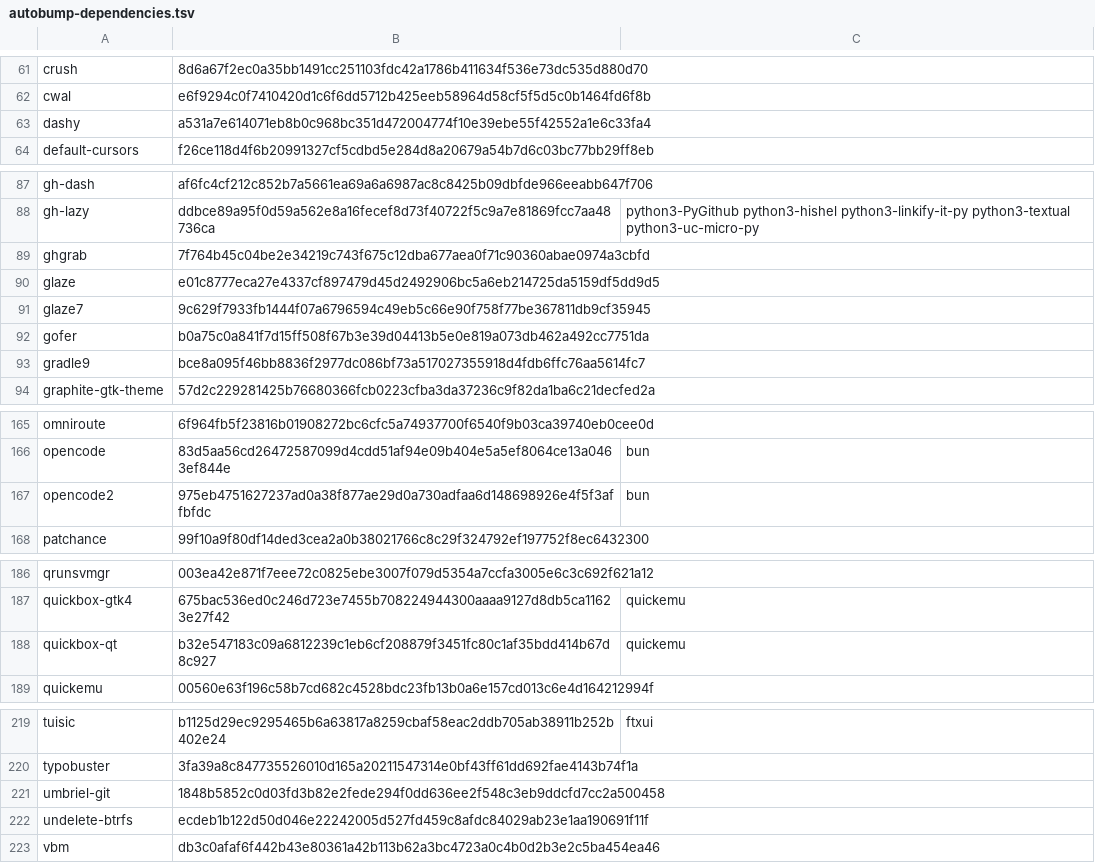
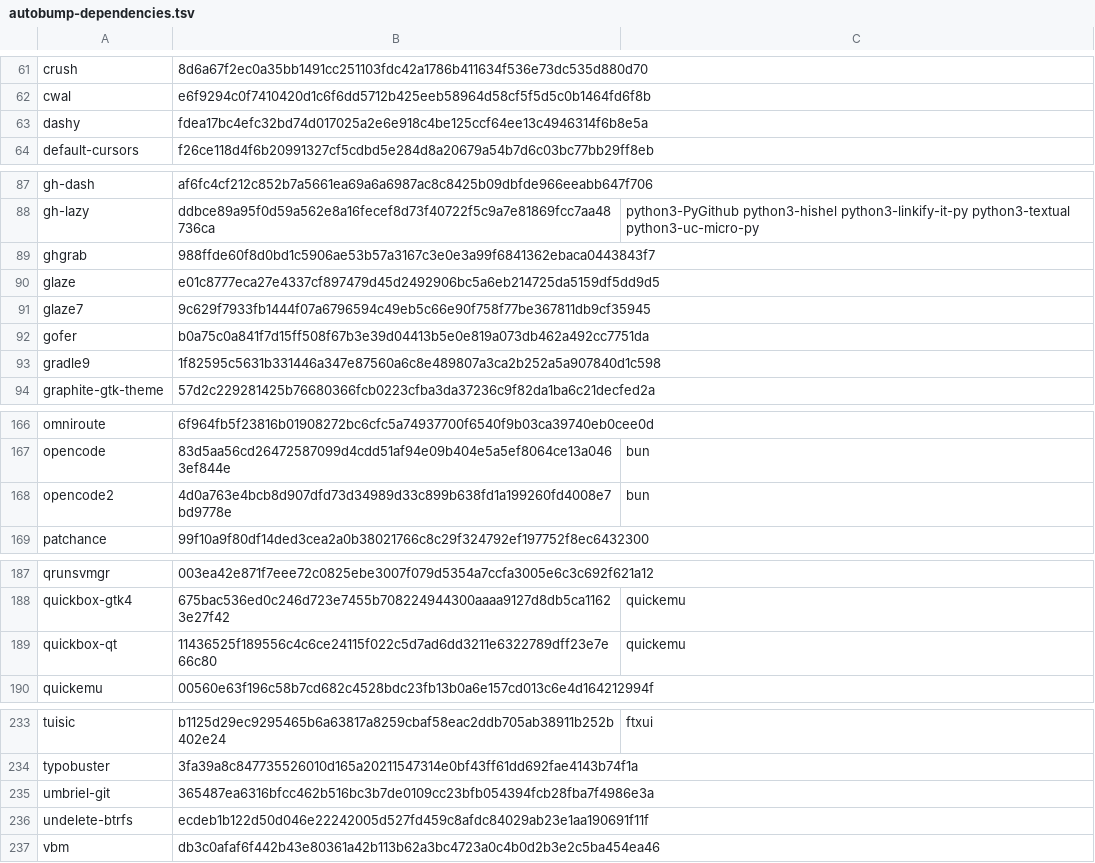
Before and after one commit to oSoWoSo/oco, a TSV file: .github/autobump-dependencies.tsv, drawn as a sheet; only a part is shown, gaps mark what is left out; the diff covers the shown part only.

```diff
--- a/.github/autobump-dependencies.tsv
+++ b/.github/autobump-dependencies.tsv
@@ -62,3 +62,3 @@ crush	8d6a67f2ec0a35bb1491cc251103fdc42a1786b411634f536e73dc535d880d70
 cwal	e6f9294c0f7410420d1c6f6dd5712b425eeb58964d58cf5f5d5c0b1464fd6f8b	
-dashy	a531a7e614071eb8b0c968bc351d472004774f10e39ebe55f42552a1e6c33fa4	
+dashy	fdea17bc4efc32bd74d017025a2e6e918c4be125ccf64ee13c4946314f6b8e5a	
 default-cursors	f26ce118d4f6b20991327cf5cdbd5e284d8a20679a54b7d6c03bc77bb29ff8eb	
@@ -88,3 +88,3 @@ gh-dash	af6fc4cf212c852b7a5661ea69a6a6987ac8c8425b09dbfde966eeabb647f706
 gh-lazy	ddbce89a95f0d59a562e8a16fecef8d73f40722f5c9a7e81869fcc7aa48736ca	python3-PyGithub python3-hishel python3-linkify-it-py python3-textual python3-uc-micro-py
-ghgrab	7f764b45c04be2e34219c743f675c12dba677aea0f71c90360abae0974a3cbfd	
+ghgrab	988ffde60f8d0bd1c5906ae53b57a3167c3e0e3a99f6841362ebaca0443843f7	
 glaze	e01c8777eca27e4337cf897479d45d2492906bc5a6eb214725da5159df5dd9d5	
@@ -92,3 +92,3 @@ glaze7	9c629f7933fb1444f07a6796594c49eb5c66e90f758f77be367811db9cf35945
 gofer	b0a75c0a841f7d15ff508f67b3e39d04413b5e0e819a073db462a492cc7751da	
-gradle9	bce8a095f46bb8836f2977dc086bf73a517027355918d4fdb6ffc76aa5614fc7	
+gradle9	1f82595c5631b331446a347e87560a6c8e489807a3ca2b252a5a907840d1c598	
 graphite-gtk-theme	57d2c229281425b76680366fcb0223cfba3da37236c9f82da1ba6c21decfed2a	
@@ -166,3 +167,3 @@ omniroute	6f964fb5f23816b01908272bc6cfc5a74937700f6540f9b03ca39740eb0cee0d
 opencode	83d5aa56cd26472587099d4cdd51af94e09b404e5a5ef8064ce13a0463ef844e	bun
-opencode2	975eb4751627237ad0a38f877ae29d0a730adfaa6d148698926e4f5f3affbfdc	bun
+opencode2	4d0a763e4bcb8d907dfd73d34989d33c899b638fd1a199260fd4008e7bd9778e	bun
 patchance	99f10a9f80df14ded3cea2a0b38021766c8c29f324792ef197752f8ec6432300	
@@ -187,3 +188,3 @@ qrunsvmgr	003ea42e871f7eee72c0825ebe3007f079d5354a7ccfa3005e6c3c692f621a12
 quickbox-gtk4	675bac536ed0c246d723e7455b708224944300aaaa9127d8db5ca11623e27f42	quickemu
-quickbox-qt	b32e547183c09a6812239c1eb6cf208879f3451fc80c1af35bdd414b67d8c927	quickemu
+quickbox-qt	11436525f189556c4c6ce24115f022c5d7ad6dd3211e6322789dff23e7e66c80	quickemu
 quickemu	00560e63f196c58b7cd682c4528bdc23fb13b0a6e157cd013c6e4d164212994f	
@@ -220,3 +234,3 @@ tuisic	b1125d29ec9295465b6a63817a8259cbaf58eac2ddb705ab38911b252b402e24	ftxui
 typobuster	3fa39a8c847735526010d165a20211547314e0bf43ff61dd692fae4143b74f1a	
-umbriel-git	1848b5852c0d03fd3b82e2fede294f0dd636ee2f548c3eb9ddcfd7cc2a500458	
+umbriel-git	365487ea6316bfcc462b516bc3b7de0109cc23bfb054394fcb28fba7f4986e3a	
 undelete-btrfs	ecdeb1b122d50d046e22242005d527fd459c8afdc84029ab23e1aa190691f11f	
```
Also changed, not shown: 15 added rows, 1 removed row and 13 edited cells elsewhere in this file, 2 other files.
